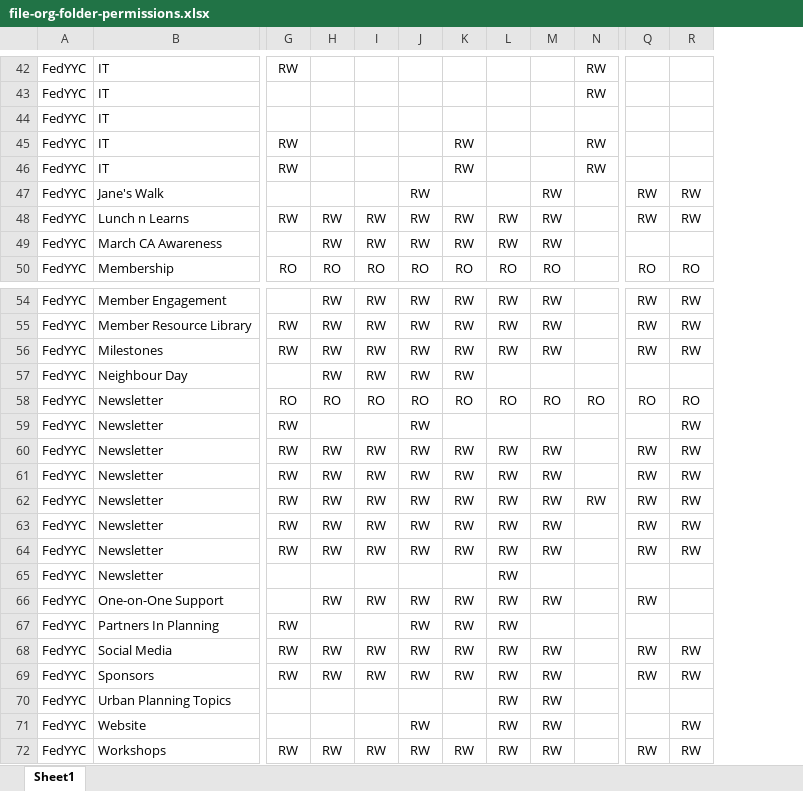
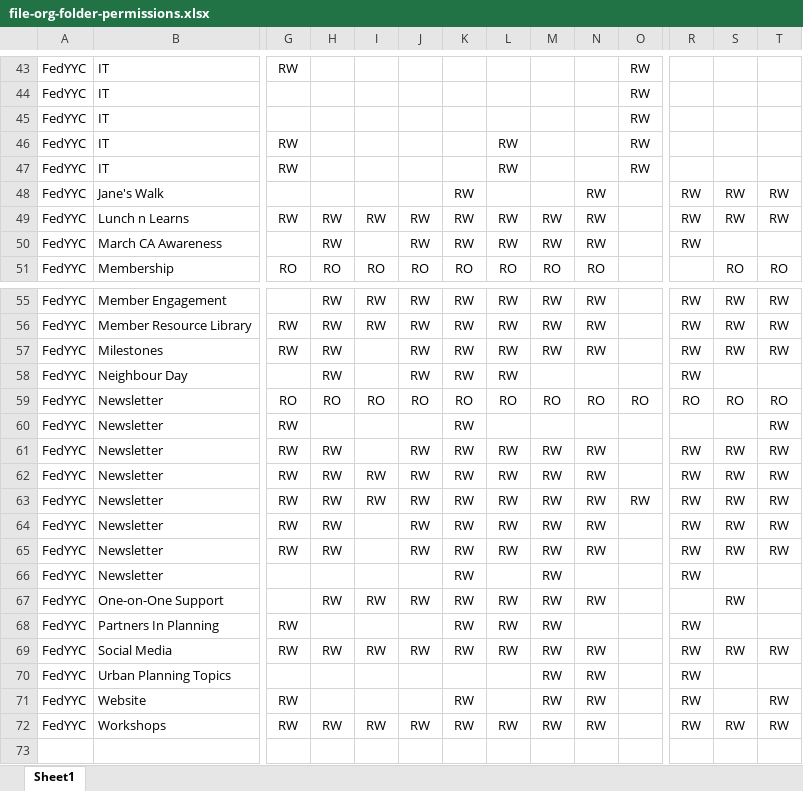
Before and after one commit to yayen0936/new-file-management-system, an Excel workbook: inputs/file-org-folder-permissions.xlsx, sheet Sheet1, drawn as a sheet; only a part is shown, gaps mark what is left out; values as stored, in another font and other column widths than the file's, no borders; conditional formats not drawn; removed rows and columns are numbered as before the commit, all else as after; rows hold the shown columns only; the diff covers the shown part only; the diff names each change by its address in the sheet, - before the commit and + after, or states it on an @@ line.

Commit message:
Remove "Sponsors" it will be merged to "Fund Development > Sponsorships"

```diff
--- a/inputs/file-org-folder-permissions.xlsx (sheet Sheet1)
+++ b/inputs/file-org-folder-permissions.xlsx (sheet Sheet1)
+column N, rows 48-51: RW | RW | RW | RO; rows 55-72: RW | RW | RW |  | RO |  | RW | RW | RW | RW | RW |  | RW |  | RW | RW | RW | RW
+column R, rows 48-50: all RW; rows 55-72: RW | RW | RW | RW | RO |  | RW | RW | RW | RW | RW | RW |  | RW | RW | RW | RW | RW
-O45: (empty)
+O45: RW
-K46:K47: RW
+K46:K47: (empty)
-L46:L47: (empty)
+L46:L47: RW
-J48: RW
+J48: (empty)
-K48: (empty)
+K48: RW
-M48: RW
+M48: (empty)
-I50: RW
+I50: (empty)
-I57:I58: RW
+I57:I58: (empty)
-L58: (empty)
+L58: RW
-J60: RW
+J60: (empty)
-K60: (empty)
+K60: RW
-I61: RW
+I61: (empty)
-I64:I65: RW
+I64:I65: (empty)
-K66: (empty)
+K66: RW
-L66: RW
+L66: (empty)
-M66: (empty)
+M66: RW
-J68: RW
+J68: (empty)
-M68: (empty)
+M68: RW
-row 69: FedYYC | Sponsors | RW | RW | RW | RW | RW | RW | RW |  | RW | RW
-L70:L71: RW
+L70:L71: (empty)
-G71: (empty)
+G71: RW
-J71: RW
+J71: (empty)
-K71: (empty)
+K71: RW
```
Also changed, not shown: 1 added row and 82 edited cells elsewhere in this sheet.
